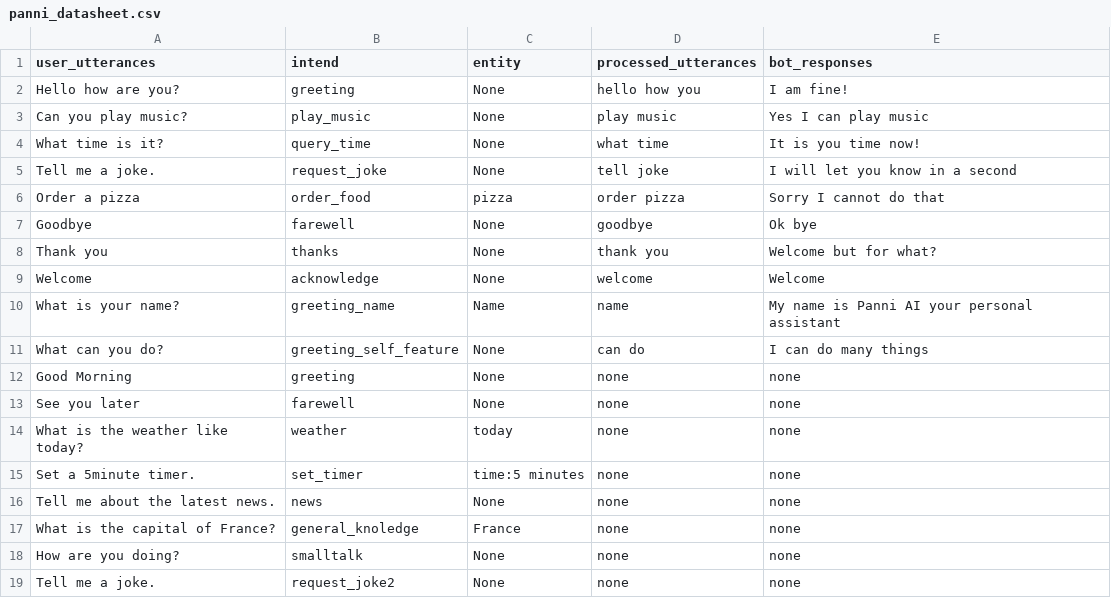
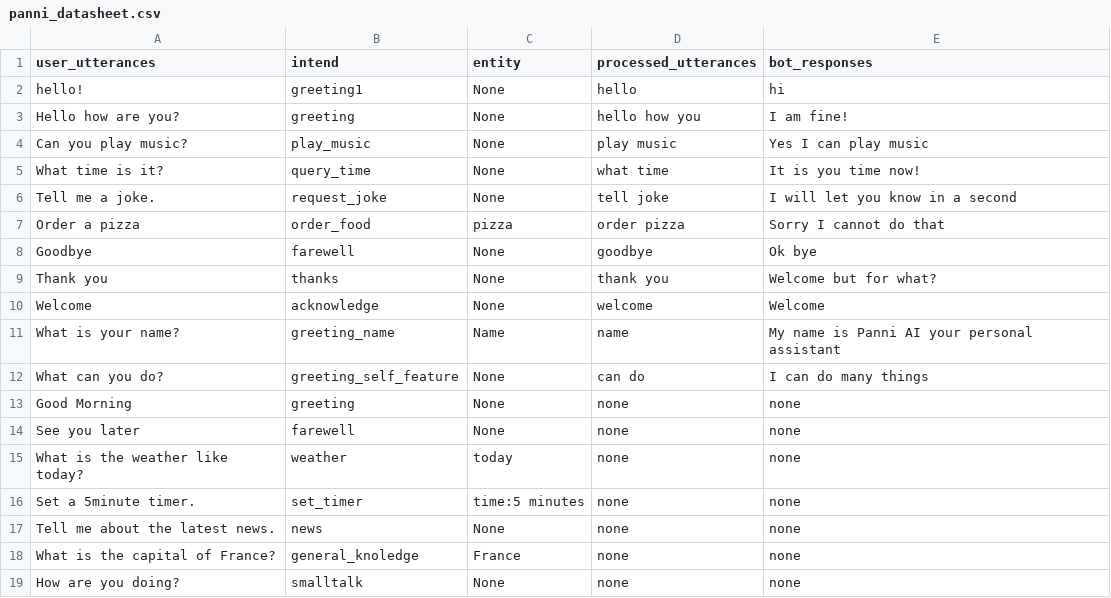
Before and after one commit to SreehariAjesh/ABCInternationalSchool, a CSV file: Other data/panni_datasheet.csv, drawn as a sheet; removed rows and columns are numbered as before the commit, all else as after; the diff names each change by its address in the sheet, - before the commit and + after, or states it on an @@ line.

Commit message:
Update panni_datasheet.csv

```diff
--- a/Other data/panni_datasheet.csv
+++ b/Other data/panni_datasheet.csv
+row 2: hello! | greeting1 | None | hello | hi
-row 19: Tell me a joke. | request_joke2 | None | none | none
```
